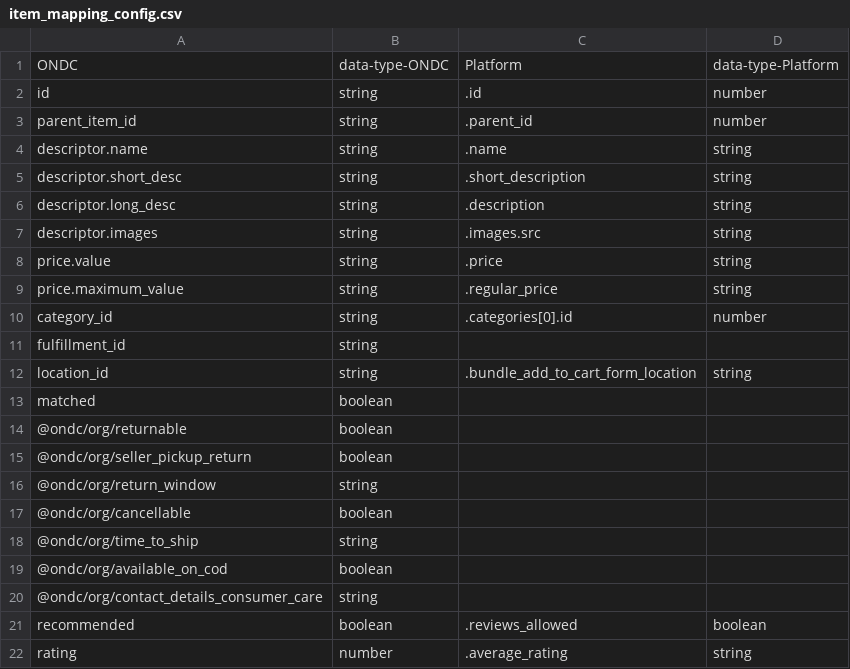
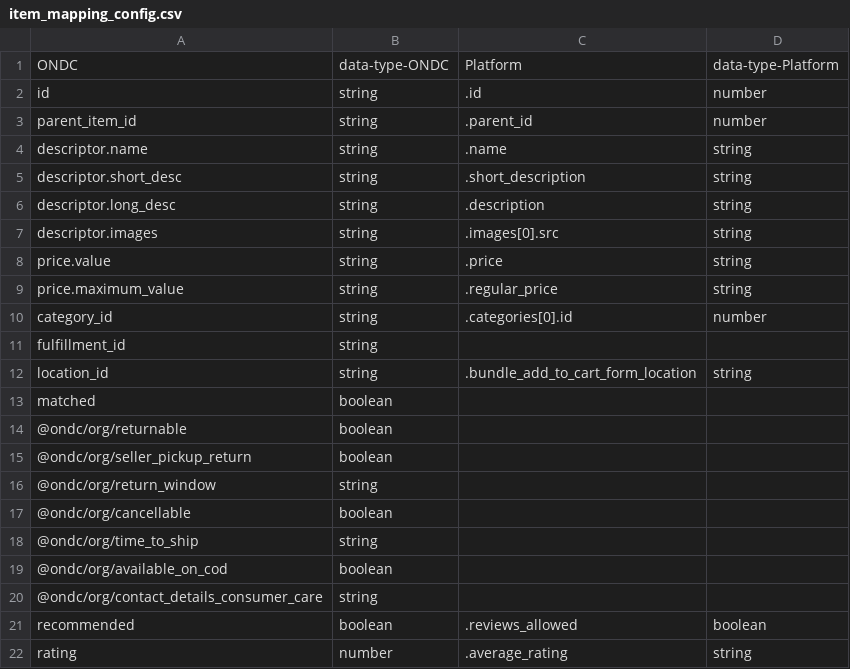
Before and after one commit to hariharanweb/ondc-adapter, a CSV file: src/resource/item_mapping_config.csv, drawn as a sheet.

Commit message:
[Procheta | Jaya ] Add. PlatformConvertor testcases for a single item

```diff
--- a/src/resource/item_mapping_config.csv
+++ b/src/resource/item_mapping_config.csv
@@ -6,3 +6,3 @@ descriptor.short_desc,string,.short_description,string
 descriptor.long_desc,string,.description,string
-descriptor.images,string,.images.src,string
+descriptor.images,string,.images[0].src,string
 price.value,string,.price,string
```
Also changed, not shown: 9 other files.
